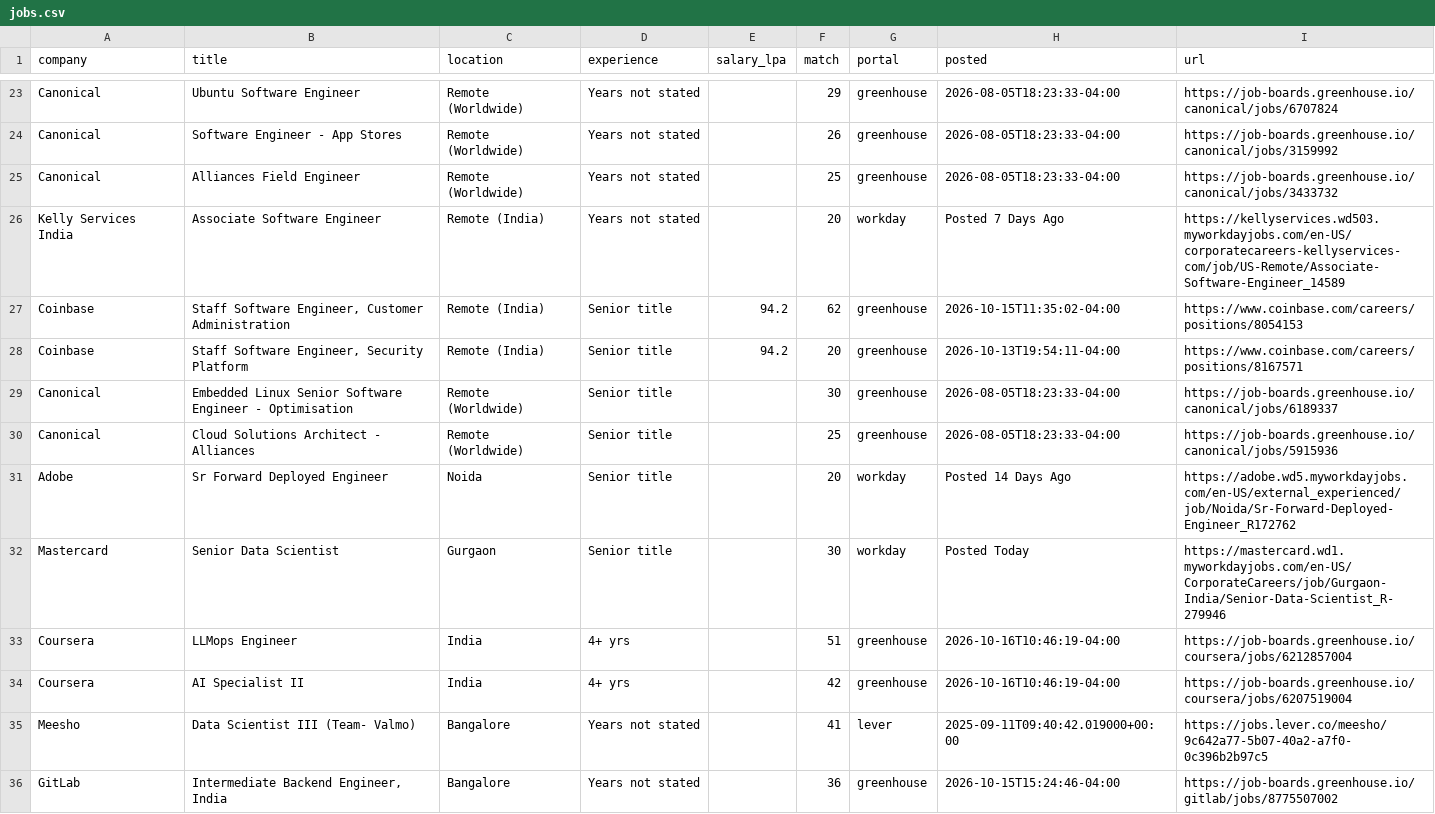
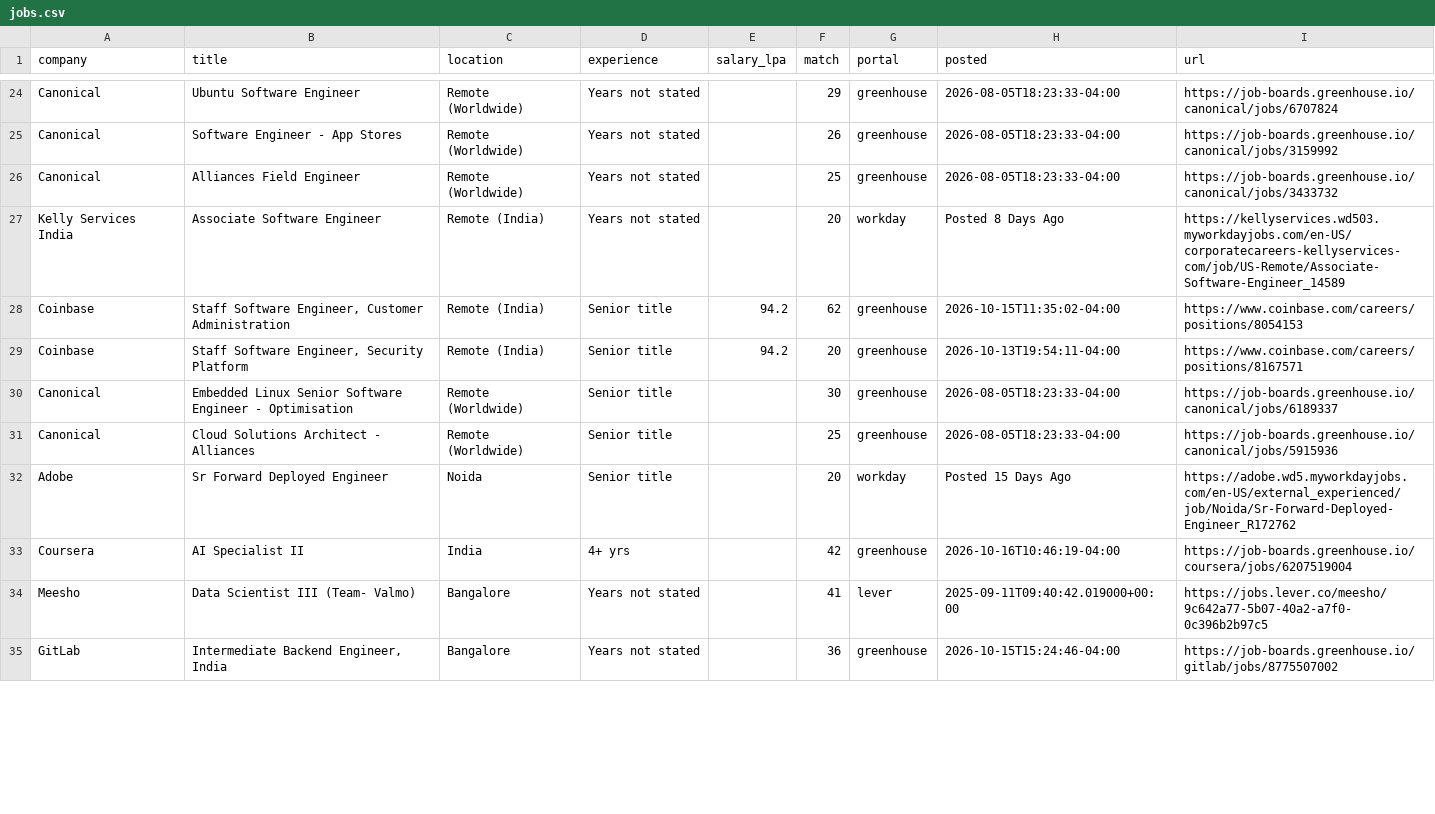
Before and after one commit to ShreyasUpadhyaya/job-radar, a CSV file: docs/jobs.csv, drawn as a sheet; only a part is shown, gaps mark what is left out; the diff covers the shown part only.

```diff
--- a/docs/jobs.csv
+++ b/docs/jobs.csv
@@ -25,3 +26,3 @@ Canonical,Software Engineer - App Stores,Remote (Worldwide),Years not stated,,26
 Canonical,Alliances Field Engineer,Remote (Worldwide),Years not stated,,25,greenhouse,2026-08-05T18:23:33-04:00,https://job-boards.greenhouse.io/canonical/jobs/3433732
-Kelly Services India,Associate Software Engineer,Remote (India),Years not stated,,20,workday,Posted 7 Days Ago,https://kellyservices.wd503.myworkdayjobs.com/en-US/corporatecareers-kellyservices-com/job/US-Remote/Associate-Software-Engineer_14589
+Kelly Services India,Associate Software Engineer,Remote (India),Years not stated,,20,workday,Posted 8 Days Ago,https://kellyservices.wd503.myworkdayjobs.com/en-US/corporatecareers-kellyservices-com/job/US-Remote/Associate-Software-Engineer_14589
 Coinbase,"Staff Software Engineer, Customer Administration",Remote (India),Senior title,94.2,62,greenhouse,2026-10-15T11:35:02-04:00,https://www.coinbase.com/careers/positions/8054153
@@ -30,5 +31,3 @@ Canonical,Embedded Linux Senior Software Engineer - Optimisation,Remote (Worldwi
 Canonical,Cloud Solutions Architect - Alliances,Remote (Worldwide),Senior title,,25,greenhouse,2026-08-05T18:23:33-04:00,https://job-boards.greenhouse.io/canonical/jobs/5915936
-Adobe,Sr Forward Deployed Engineer,Noida,Senior title,,20,workday,Posted 14 Days Ago,https://adobe.wd5.myworkdayjobs.com/en-US/external_experienced/job/Noida/Sr-Forward-Deployed-Engineer_R172762
-Mastercard,Senior Data Scientist,Gurgaon,Senior title,,30,workday,Posted Today,https://mastercard.wd1.myworkdayjobs.com/en-US/CorporateCareers/job/Gurgaon-India/Senior-Data-Scientist_R-279946
-Coursera,LLMops Engineer,India,4+ yrs,,51,greenhouse,2026-10-16T10:46:19-04:00,https://job-boards.greenhouse.io/coursera/jobs/6212857004
+Adobe,Sr Forward Deployed Engineer,Noida,Senior title,,20,workday,Posted 15 Days Ago,https://adobe.wd5.myworkdayjobs.com/en-US/external_experienced/job/Noida/Sr-Forward-Deployed-Engineer_R172762
 Coursera,AI Specialist II,India,4+ yrs,,42,greenhouse,2026-10-16T10:46:19-04:00,https://job-boards.greenhouse.io/coursera/jobs/6207519004
```
Also changed, not shown: 4 added rows, 1 removed row and 6 edited cells elsewhere in this file, 5 other files.
